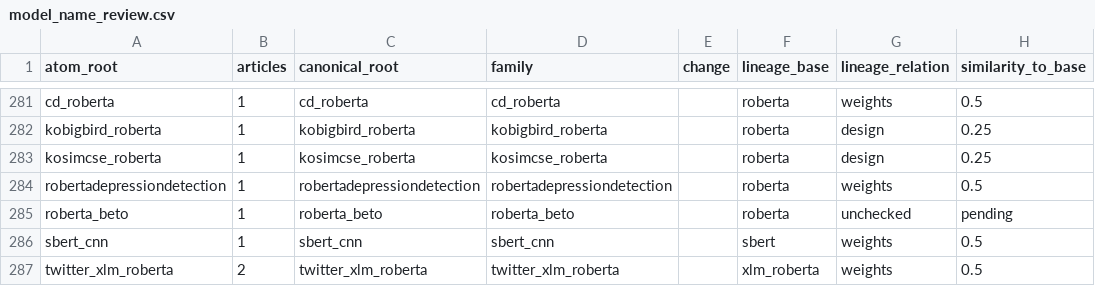
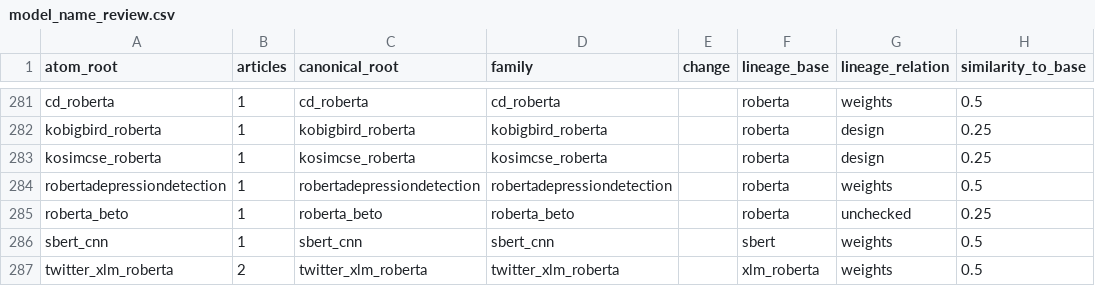
Before and after one commit to danieliormark/PhD_CNMF, a CSV file: fullscale_pipeline/m1/model_name_review.csv, drawn as a sheet; only a part is shown, gaps mark what is left out; the diff covers the shown part only.

```diff
--- a/fullscale_pipeline/m1/model_name_review.csv
+++ b/fullscale_pipeline/m1/model_name_review.csv
@@ -284,3 +284,3 @@ kosimcse_roberta,1,kosimcse_roberta,kosimcse_roberta,,roberta,design,0.25
 robertadepressiondetection,1,robertadepressiondetection,robertadepressiondetection,,roberta,weights,0.5
-roberta_beto,1,roberta_beto,roberta_beto,,roberta,unchecked,pending
+roberta_beto,1,roberta_beto,roberta_beto,,roberta,unchecked,0.25
 sbert_cnn,1,sbert_cnn,sbert_cnn,,sbert,weights,0.5
```
Also changed, not shown: 21 edited cells elsewhere in this file, 2 other files.
